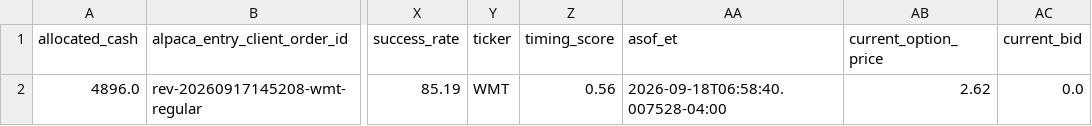
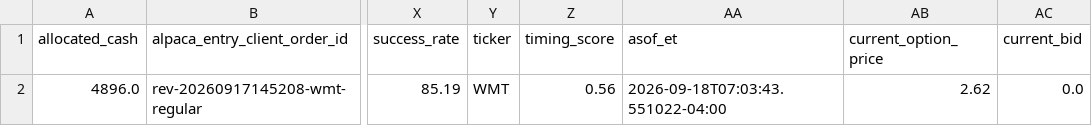
Before and after one commit to randomwalkhan/Short-Term-Reversal-Strategy, a CSV file: results/reversal_3_4_1_alpaca_paper/alpaca_positions.csv, drawn as a sheet; only a part is shown, gaps mark what is left out; the diff names each change by its address in the sheet, - before the commit and + after, or states it on an @@ line.

Commit message:
Update Reversal Alpaca paper 2026-09-18 07:03 ET

```diff
--- a/results/reversal_3_4_1_alpaca_paper/alpaca_positions.csv
+++ b/results/reversal_3_4_1_alpaca_paper/alpaca_positions.csv
-AA2 (asof_et): 2026-09-18T06:58:40.007528-04:00
+AA2 (asof_et): 2026-09-18T07:03:43.551022-04:00
```
Also changed, not shown: 1 other file.
